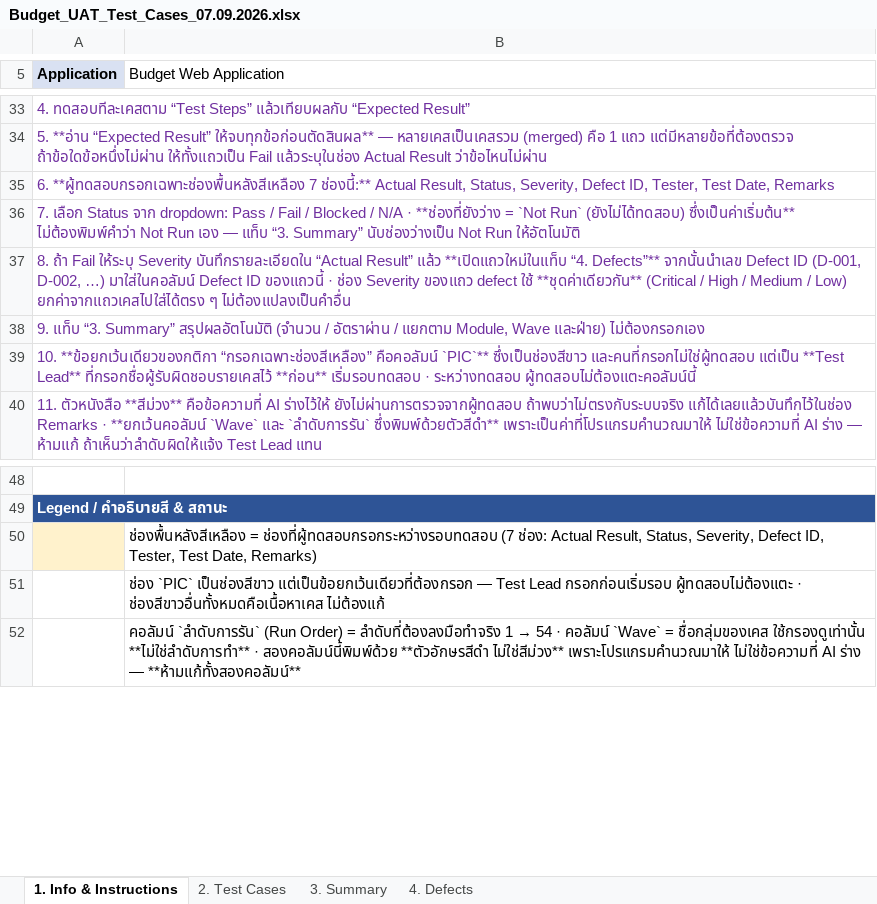
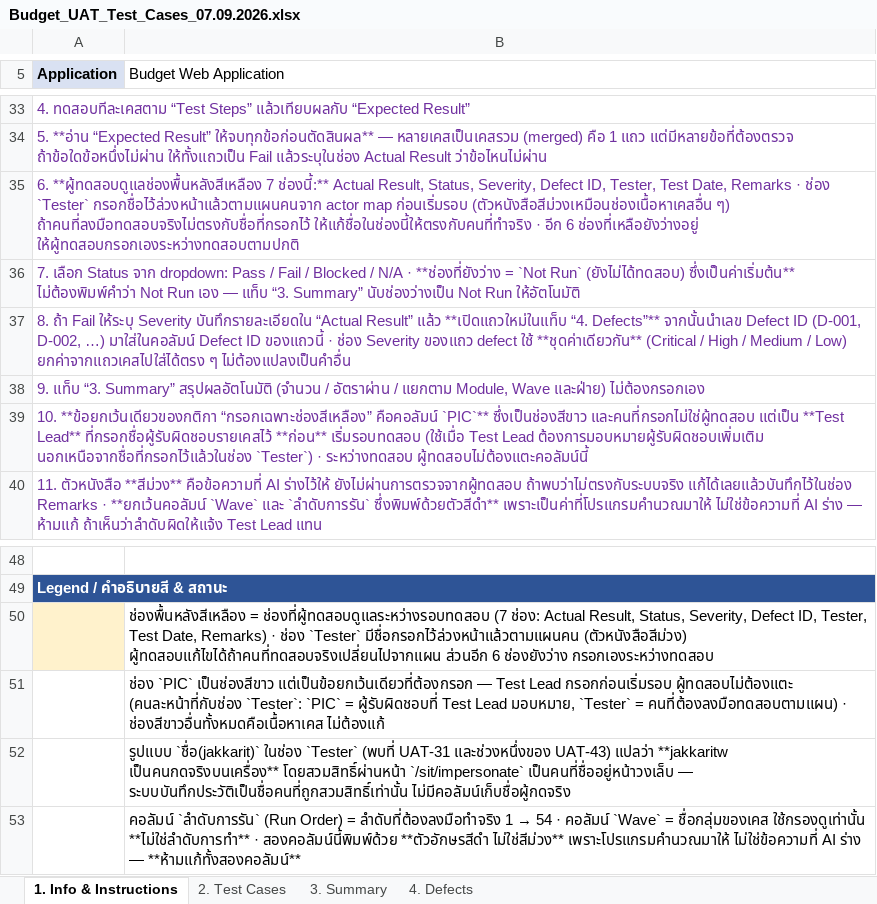
Before and after one commit to cmanpowerbi-chememan-com/budget-management-web, an Excel workbook: requirement_spec/5_uat/Budget_UAT_Test_Cases_07.09.2026.xlsx, sheet 1. Info & Instructions, drawn as a sheet; only a part is shown, gaps mark what is left out; values as stored, in another font and other column widths than the file's, no borders; the diff names each change by its address in the sheet, - before the commit and + after, or states it on an @@ line.

```diff
--- a/requirement_spec/5_uat/Budget_UAT_Test_Cases_07.09.2026.xlsx (sheet 1. Info & Instructions)
+++ b/requirement_spec/5_uat/Budget_UAT_Test_Cases_07.09.2026.xlsx (sheet 1. Info & Instructions)
-A35 (Application): 6. **ผู้ทดสอบกรอกเฉพาะช่องพื้นหลังสีเหลือง 7 ช่องนี้:** Actual Result, Status, Severity, Defect ID, Tester, Test Date, Remarks
+A35 (Application): 6. **ผู้ทดสอบดูแลช่องพื้นหลังสีเหลือง 7 ช่องนี้:** Actual Result, Status, Severity, Defect ID, Tester, Test Date, Remarks · ช่อง `Tester` กรอกชื่อไว้ล่วงหน้าแล้วตามแผนคนจาก actor map ก่อนเริ่มรอบ (ตัวหนังสือสีม่วงเหมือนช่องเนื้อหาเคสอื่น ๆ) ถ้าคนที่ลงมือทดสอบจริงไม่ตรงกับชื่อที่กรอกไว้ ให้แก้ชื่อในช่องนี้ให้ตรงกับคนที่ทำจริง · อีก 6 ช่องที่เหลือยังว่างอยู่ ให้ผู้ทดสอบกรอกเองระหว่างทดสอบตามปกติ
-A39 (Application): …**ก่อน** เริ่มรอบทดสอบ · ระหว่างทดสอบ…
+A39 (Application): …**ก่อน** เริ่มรอบทดสอบ (ใช้เมื่อ Test Lead ต้องการมอบหมายผู้รับผิดชอบเพิ่มเติม นอกเหนือจากชื่อที่กรอกไว้แล้วในช่อง `Tester`) · ระหว่างทดสอบ…
-B50 (Budget Web Application): ช่องพื้นหลังสีเหลือง = ช่องที่ผู้ทดสอบกรอกระหว่างรอบทดสอบ (7 ช่อง: Actual Result, Status, Severity, Defect ID, Tester, Test Date, Remarks)
+B50 (Budget Web Application): ช่องพื้นหลังสีเหลือง = ช่องที่ผู้ทดสอบดูแลระหว่างรอบทดสอบ (7 ช่อง: Actual Result, Status, Severity, Defect ID, Tester, Test Date, Remarks) · ช่อง `Tester` มีชื่อกรอกไว้ล่วงหน้าแล้วตามแผนคน (ตัวหนังสือสีม่วง) ผู้ทดสอบแก้ไขได้ถ้าคนที่ทดสอบจริงเปลี่ยนไปจากแผน ส่วนอีก 6 ช่องยังว่าง กรอกเองระหว่างทดสอบ
-B51 (Budget Web Application): …กรอกก่อนเริ่มรอบ ผู้ทดสอบไม่ต้องแตะ · ช่องสีขาวอื่นทั้งหมดคือเนื้อหาเคส…
+B51 (Budget Web Application): …กรอกก่อนเริ่มรอบ ผู้ทดสอบไม่ต้องแตะ (คนละหน้าที่กับช่อง `Tester`: `PIC` = ผู้รับผิดชอบที่ Test Lead มอบหมาย, `Tester` = คนที่ต้องลงมือทดสอบตามแผน) · ช่องสีขาวอื่นทั้งหมดคือเนื้อหาเคส…
+row 52:  | รูปแบบ `ชื่อ(jakkarit)` ในช่อง `Tester` (พบที่ UAT-31 และช่วงหนึ่งของ UAT-43) แปลว่า **jakkaritw เป็นคนกดจริงบนเครื่อง** โดยสวมสิทธิ์ผ่านหน้า `/sit/impersonate` เป็นคนที่ชื่ออยู่หน้าวงเล็บ — ระบบบันทึกประวัติเป็นชื่อคนที่ถูกสวมสิทธิ์เท่านั้น ไม่มีคอลัมน์เก็บชื่อผู้กดจริง
```
Also changed, not shown: sheet 2. Test Cases, 15 other files.
